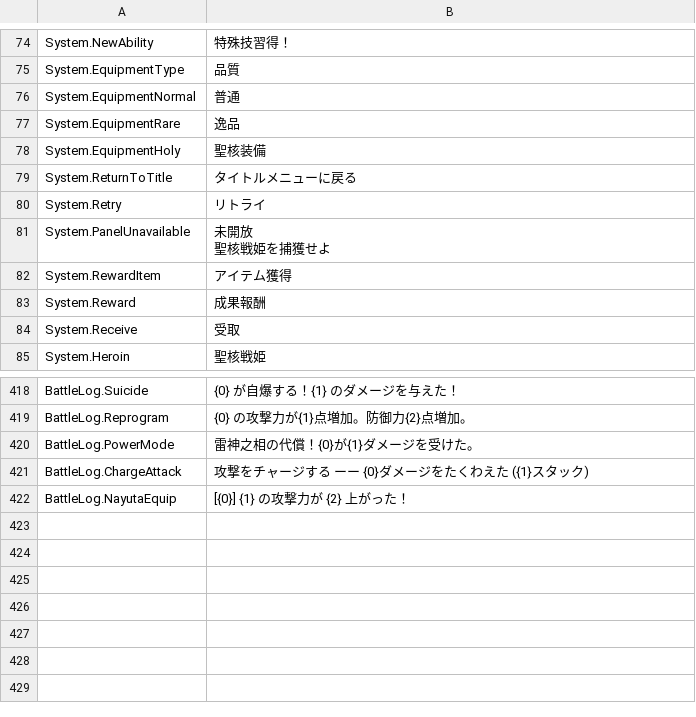
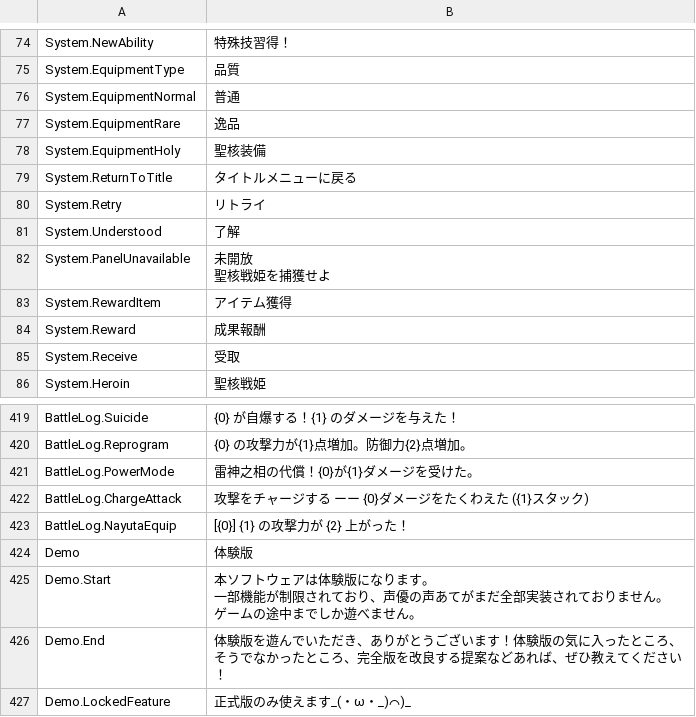
Before and after one commit to maryphun/magicheroines, a CSV file: Assets/Resources/LocalizationSheet/System.csv, drawn as a sheet; only a part is shown, gaps mark what is left out.

```diff
--- a/Assets/Resources/LocalizationSheet/System.csv
+++ b/Assets/Resources/LocalizationSheet/System.csv
@@ -80,2 +80,3 @@ System.ReturnToTitle,タイトルメニューに戻る
 System.Retry,リトライ
+System.Understood,了解
 System.PanelUnavailable,"未開放
@@ -445 +446,7 @@ BattleLog.ChargeAttack,攻撃をチャージする ーー {0}ダメージをた
 BattleLog.NayutaEquip,[{0}] {1}　の攻撃力が {2} 上がった！
+Demo,体験版
+Demo.Start,"本ソフトウェアは体験版になります。
+一部機能が制限されており、声優の声あてがまだ全部実装されておりません。
+ゲームの途中までしか遊べません。"
+Demo.End,体験版を遊んでいただき、ありがとうございます！体験版の気に入ったところ、そうでなかったところ、完全版を改良する提案などあれば、ぜひ教えてください！
+Demo.LockedFeature,正式版のみ使えます_(・ω・_)⌒)_
```
Also changed, not shown: Assets/Resources/LocalizationSheet/Erena.csv, Assets/Resources/LocalizationSheet/Nayuta.csv, 38 other files.
